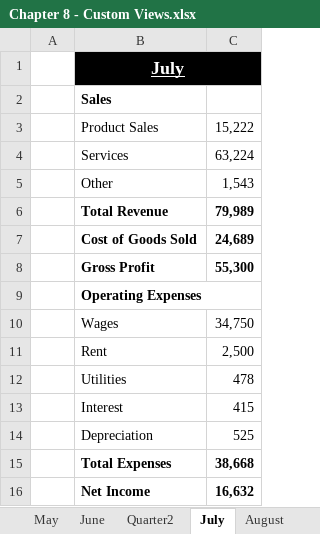
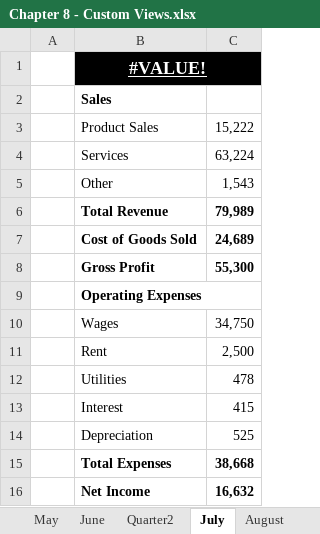
Before and after one commit to PacktPublishing/Exploring-Microsoft-Excels-Hidden-Treasures, an Excel workbook: Chapter08/Chapter 8 - Custom Views.xlsx, sheet July, drawn as a sheet; values as stored, in another font and other column widths than the file's, no borders; the diff names each change by its address in the sheet, - before the commit and + after, or states it on an @@ line.

```diff
--- a/Chapter08/Chapter 8 - Custom Views.xlsx (sheet July)
+++ b/Chapter08/Chapter 8 - Custom Views.xlsx (sheet July)
-B1: July
+B1: #VALUE!
```
Also changed, not shown: sheet March, sheet April, sheet May, sheet August, sheet September, sheet October, 9 more sheets.
